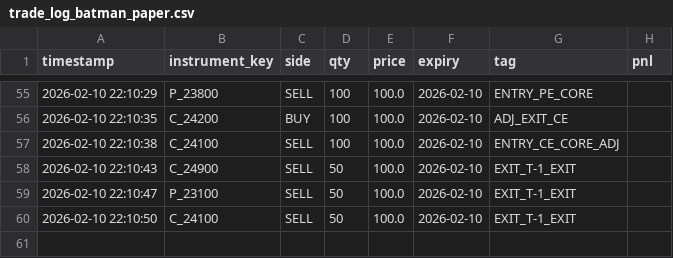
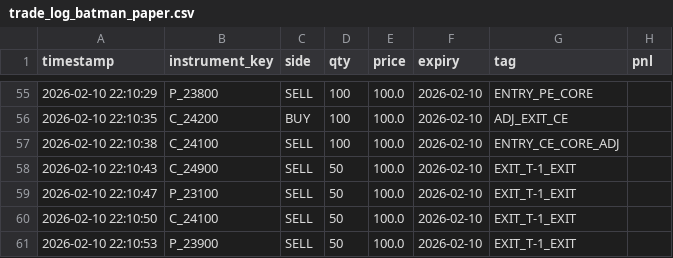
Before and after one commit to rupendra10/state, a CSV file: trade_log_batman_paper.csv, drawn as a sheet; only a part is shown, gaps mark what is left out; the diff names each change by its address in the sheet, - before the commit and + after, or states it on an @@ line.

Commit message:
Update strategy state: trade_log_batman_paper.csv

```diff
--- a/trade_log_batman_paper.csv
+++ b/trade_log_batman_paper.csv
+row 61: 2026-02-10 22:10:53 | P_23900 | SELL | 50 | 100.0 | 2026-02-10 | EXIT_T-1_EXIT
```
